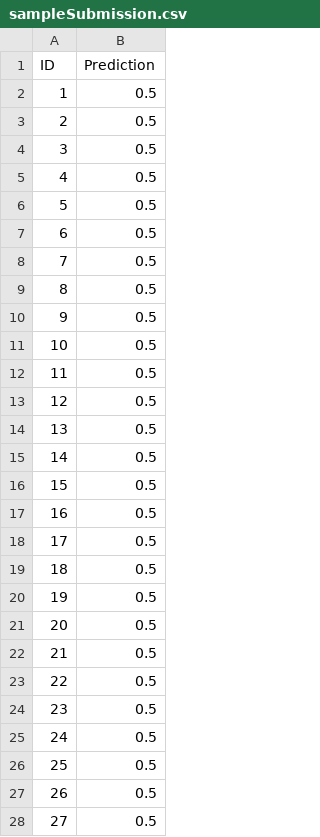
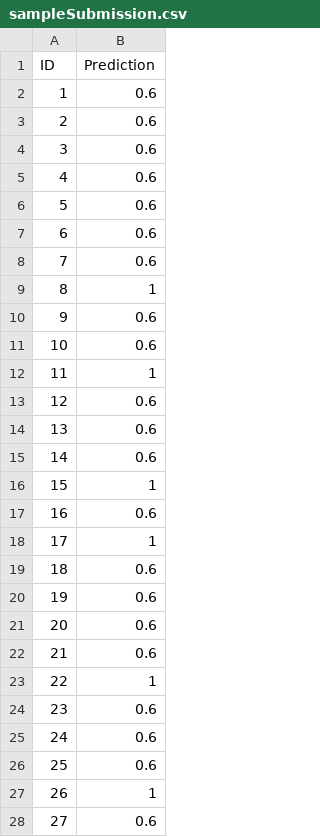
Before and after one commit to lioneltrebuchon/machineLearning, a CSV file: MLP2/data/sampleSubmission.csv, drawn as a sheet; only a part is shown; the diff covers the shown part only.

```diff
--- a/MLP2/data/sampleSubmission.csv
+++ b/MLP2/data/sampleSubmission.csv
@@ -1,28 +1,28 @@
 ID,Prediction
-1,0.5
-2,0.5
-3,0.5
-4,0.5
-5,0.5
-6,0.5
-7,0.5
-8,0.5
-9,0.5
-10,0.5
-11,0.5
-12,0.5
-13,0.5
-14,0.5
-15,0.5
-16,0.5
-17,0.5
-18,0.5
-19,0.5
-20,0.5
-21,0.5
-22,0.5
-23,0.5
-24,0.5
-25,0.5
-26,0.5
-27,0.5
+1,0.6
+2,0.6
+3,0.6
+4,0.6
+5,0.6
+6,0.6
+7,0.6
+8,1
+9,0.6
+10,0.6
+11,1
+12,0.6
+13,0.6
+14,0.6
+15,1
+16,0.6
+17,1
+18,0.6
+19,0.6
+20,0.6
+21,0.6
+22,1
+23,0.6
+24,0.6
+25,0.6
+26,1
+27,0.6
```
Also changed, not shown: 111 edited cells elsewhere in this file, 4 other files.
